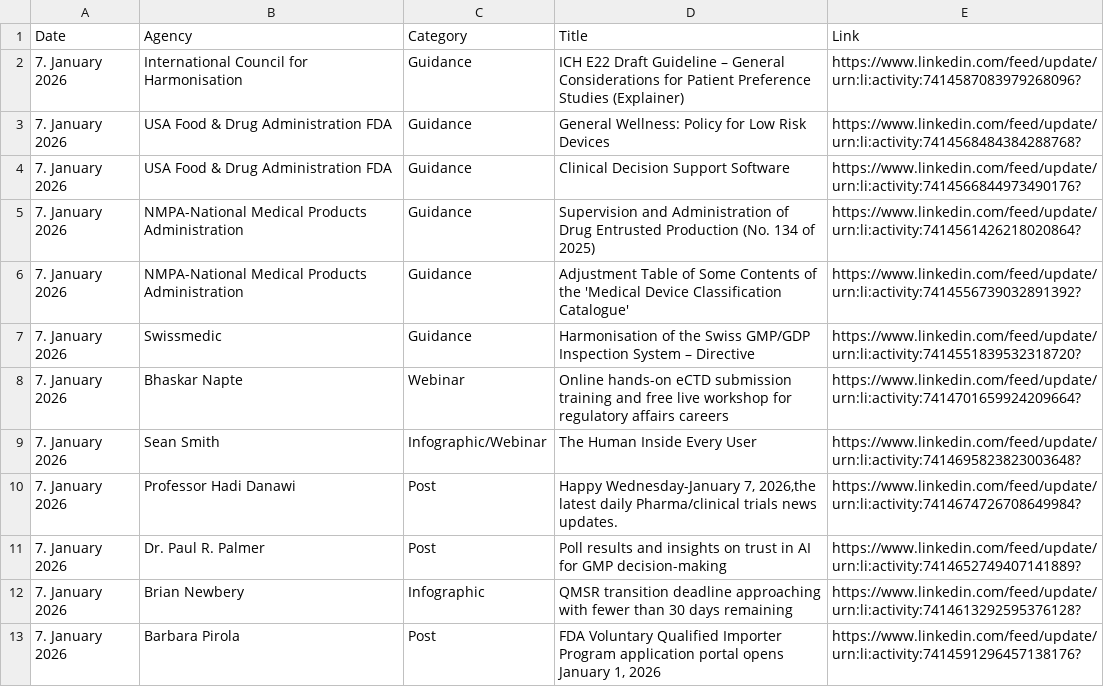
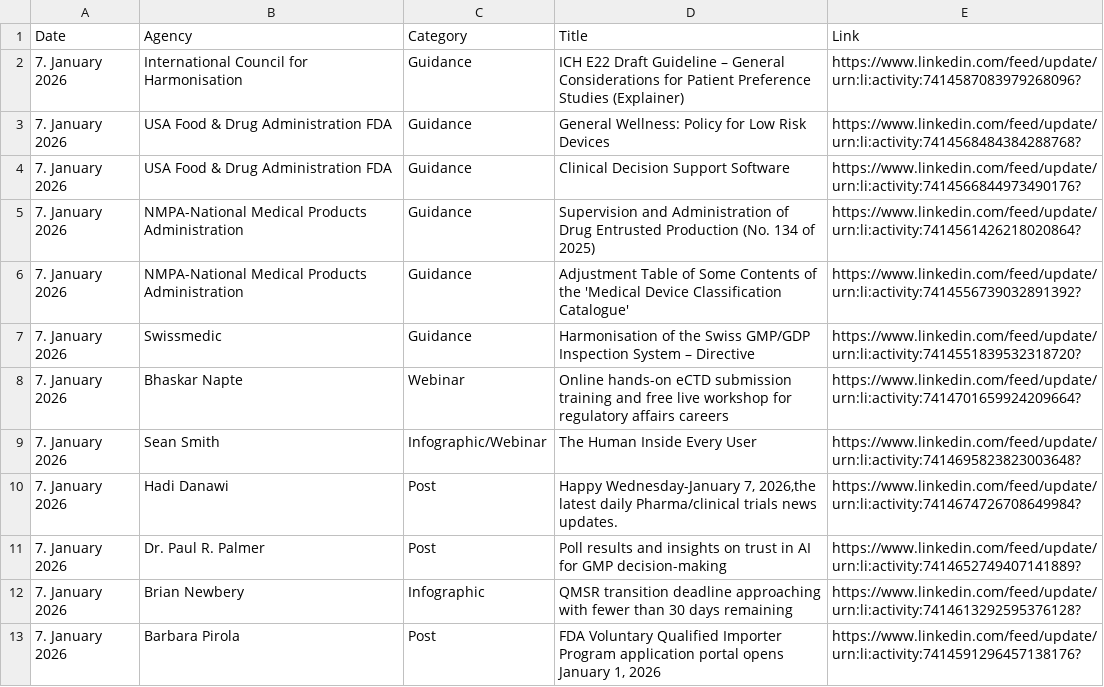
Before and after one commit to MartinCKing/Index-of-Indexes, a CSV file: Index of Indexes 2026a.csv, drawn as a sheet; only a part is shown.

Commit message:
Update Index of Indexes 2026a.csv

```diff
--- a/Index of Indexes 2026a.csv
+++ b/Index of Indexes 2026a.csv
@@ -9,3 +9,3 @@ Date,Agency,Category,Title,Link
 7. January 2026,Sean Smith,Infographic/Webinar,The Human Inside Every User,https://www.linkedin.com/feed/update/urn:li:activity:7414695823823003648?
-7. January 2026,Professor Hadi Danawi,Post,"Happy Wednesday-January 7, 2026,the latest daily Pharma/clinical trials news updates.",https://www.linkedin.com/feed/update/urn:li:activity:7414674726708649984?
+7. January 2026,Hadi Danawi,Post,"Happy Wednesday-January 7, 2026,the latest daily Pharma/clinical trials news updates.",https://www.linkedin.com/feed/update/urn:li:activity:7414674726708649984?
 7. January 2026,Dr. Paul R. Palmer,Post,Poll results and insights on trust in AI for GMP decision-making,https://www.linkedin.com/feed/update/urn:li:activity:7414652749407141889?
```
